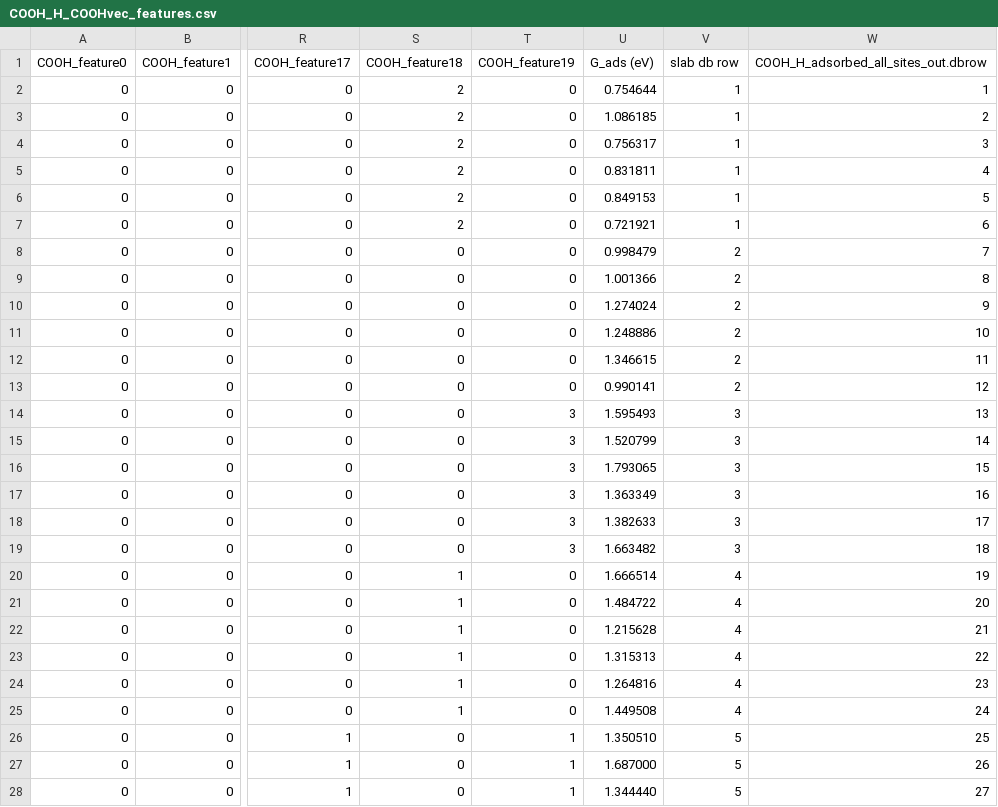
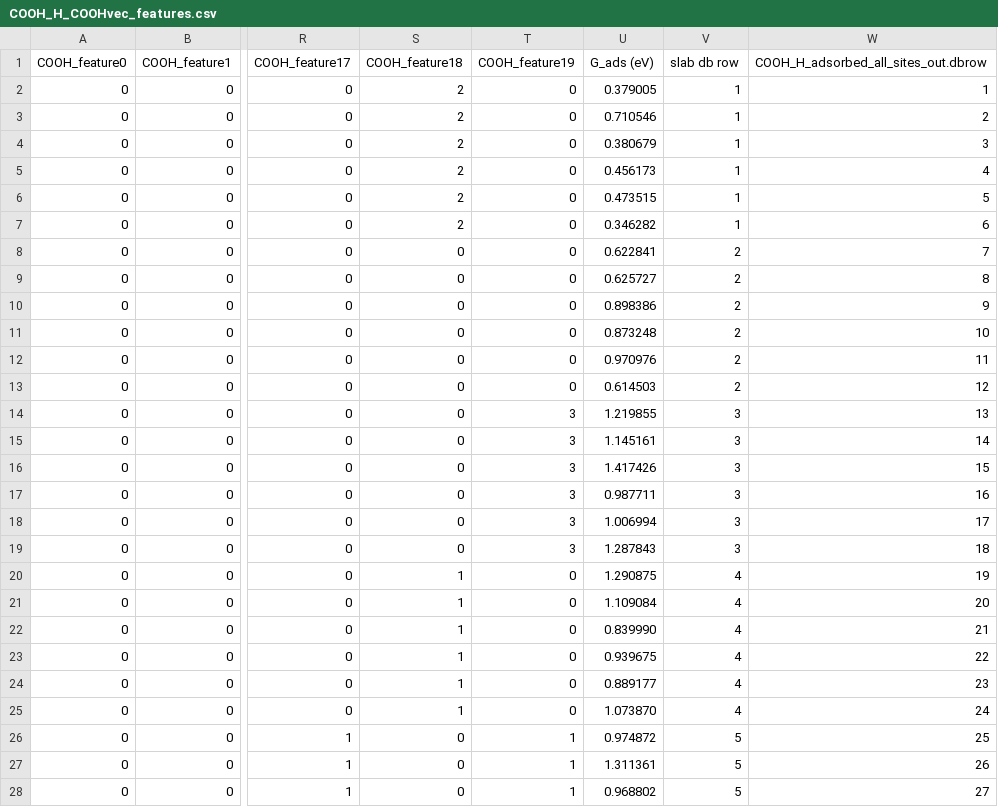
Before and after one commit to MarcusNoergaardWeng/CatalysisThesis, a CSV file: csv_features/COOH_H_COOHvec_features.csv, drawn as a sheet; only a part is shown, gaps mark what is left out; the diff covers the shown part only; the diff names each change by its address in the sheet, - before the commit and + after, or states it on an @@ line.

```diff
--- a/csv_features/COOH_H_COOHvec_features.csv
+++ b/csv_features/COOH_H_COOHvec_features.csv
-U2 (G_ads (eV)): 0.754644
+U2 (G_ads (eV)): 0.379005
-U3 (G_ads (eV)): 1.086185
+U3 (G_ads (eV)): 0.710546
-U4 (G_ads (eV)): 0.756317
+U4 (G_ads (eV)): 0.380679
-U5 (G_ads (eV)): 0.831811
+U5 (G_ads (eV)): 0.456173
-U6 (G_ads (eV)): 0.849153
+U6 (G_ads (eV)): 0.473515
-U7 (G_ads (eV)): 0.721921
+U7 (G_ads (eV)): 0.346282
-U8 (G_ads (eV)): 0.998479
+U8 (G_ads (eV)): 0.622841
-U9 (G_ads (eV)): 1.001366
+U9 (G_ads (eV)): 0.625727
-U10 (G_ads (eV)): 1.274024
+U10 (G_ads (eV)): 0.898386
-U11 (G_ads (eV)): 1.248886
+U11 (G_ads (eV)): 0.873248
-U12 (G_ads (eV)): 1.346615
+U12 (G_ads (eV)): 0.970976
-U13 (G_ads (eV)): 0.990141
+U13 (G_ads (eV)): 0.614503
-U14 (G_ads (eV)): 1.595493
+U14 (G_ads (eV)): 1.219855
-U15 (G_ads (eV)): 1.520799
+U15 (G_ads (eV)): 1.145161
-U16 (G_ads (eV)): 1.793065
+U16 (G_ads (eV)): 1.417426
-U17 (G_ads (eV)): 1.363349
+U17 (G_ads (eV)): 0.987711
-U18 (G_ads (eV)): 1.382633
+U18 (G_ads (eV)): 1.006994
-U19 (G_ads (eV)): 1.663482
+U19 (G_ads (eV)): 1.287843
-U20 (G_ads (eV)): 1.666514
+U20 (G_ads (eV)): 1.290875
-U21 (G_ads (eV)): 1.484722
+U21 (G_ads (eV)): 1.109084
-U22 (G_ads (eV)): 1.215628
+U22 (G_ads (eV)): 0.839990
-U23 (G_ads (eV)): 1.315313
+U23 (G_ads (eV)): 0.939675
-U24 (G_ads (eV)): 1.264816
+U24 (G_ads (eV)): 0.889177
-U25 (G_ads (eV)): 1.449508
+U25 (G_ads (eV)): 1.073870
-U26 (G_ads (eV)): 1.350510
+U26 (G_ads (eV)): 0.974872
-U27 (G_ads (eV)): 1.687000
+U27 (G_ads (eV)): 1.311361
-U28 (G_ads (eV)): 1.344440
+U28 (G_ads (eV)): 0.968802
```
Also changed, not shown: 74 edited cells elsewhere in this file, csv_features/COOH_H_Hvec_features.csv, csv_features/OH_features.csv, 11 other files.
